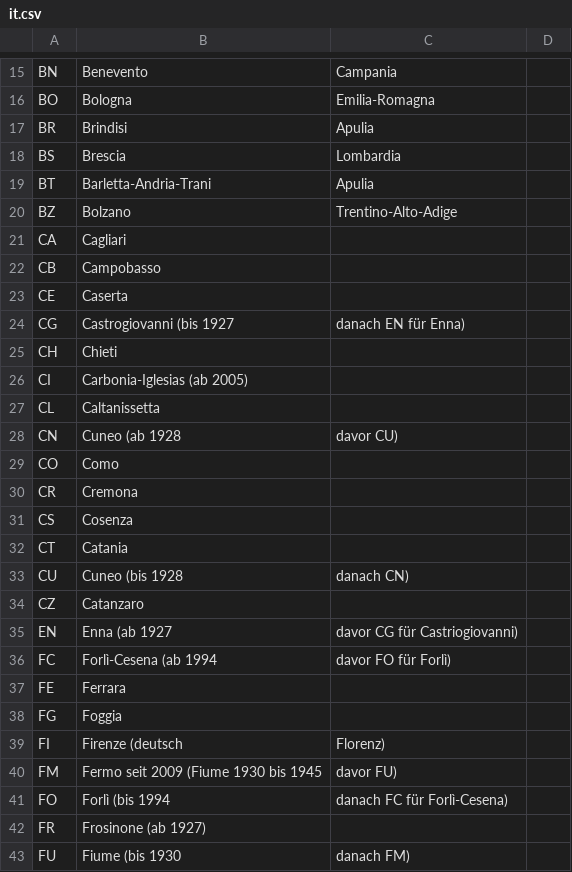
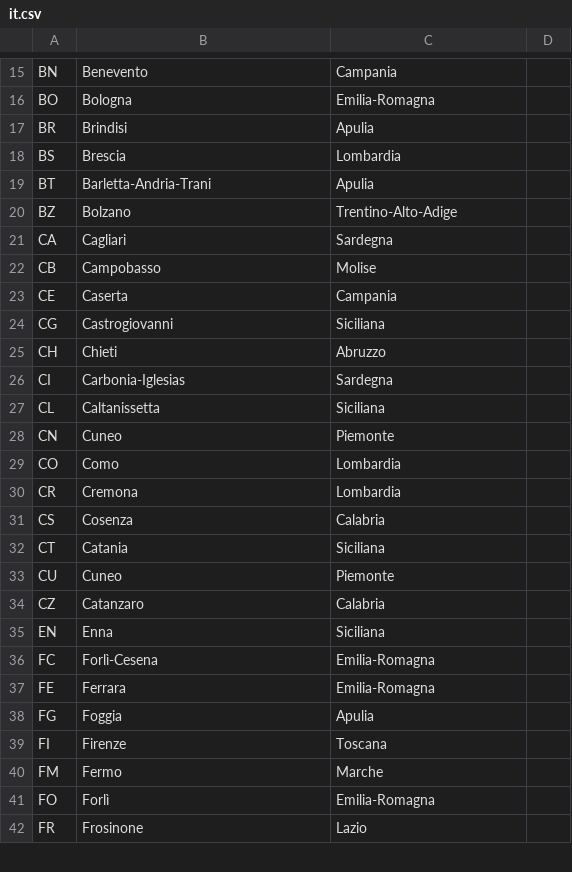
Before and after one commit to PatrickBeck/kfzcheck, a CSV file: src/opt/kfzcheck/kfzlist/it.csv, drawn as a sheet; only a part is shown, gaps mark what is left out; the diff covers the shown part only.

```diff
--- a/src/opt/kfzcheck/kfzlist/it.csv
+++ b/src/opt/kfzcheck/kfzlist/it.csv
@@ -20,24 +20,23 @@ BT,Barletta-Andria-Trani,Apulia
 BZ,Bolzano,Trentino-Alto-Adige
-CA,Cagliari
-CB,Campobasso
-CE,Caserta
-CG,Castrogiovanni (bis 1927, danach EN für Enna)
-CH,Chieti
-CI,Carbonia-Iglesias (ab 2005)
-CL,Caltanissetta
-CN,Cuneo (ab 1928, davor CU)
-CO,Como
-CR,Cremona
-CS,Cosenza
-CT,Catania
-CU,Cuneo (bis 1928, danach CN)
-CZ,Catanzaro
-EN,Enna (ab 1927, davor CG für Castriogiovanni)
-FC,Forlì-Cesena (ab 1994, davor FO für Forlì)
-FE,Ferrara
-FG,Foggia
-FI,Firenze (deutsch,Florenz)
-FM,Fermo seit 2009 (Fiume 1930 bis 1945, davor FU)
-FO,Forlì (bis 1994, danach FC für Forlì-Cesena)
-FR,Frosinone (ab 1927)
-FU,Fiume (bis 1930, danach FM)
+CA,Cagliari,Sardegna
+CB,Campobasso,Molise
+CE,Caserta,Campania
+CG,Castrogiovanni,Siciliana
+CH,Chieti,Abruzzo
+CI,Carbonia-Iglesias,Sardegna
+CL,Caltanissetta,Siciliana
+CN,Cuneo,Piemonte
+CO,Como,Lombardia
+CR,Cremona,Lombardia
+CS,Cosenza,Calabria
+CT,Catania,Siciliana
+CU,Cuneo,Piemonte
+CZ,Catanzaro,Calabria
+EN,Enna,Siciliana
+FC,Forlì-Cesena,Emilia-Romagna
+FE,Ferrara,Emilia-Romagna
+FG,Foggia,Apulia
+FI,Firenze,Toscana
+FM,Fermo,Marche
+FO,Forlì,Emilia-Romagna
+FR,Frosinone,Lazio
```
Also changed, not shown: 1 removed row and 110 edited cells elsewhere in this file, 1 other file.
